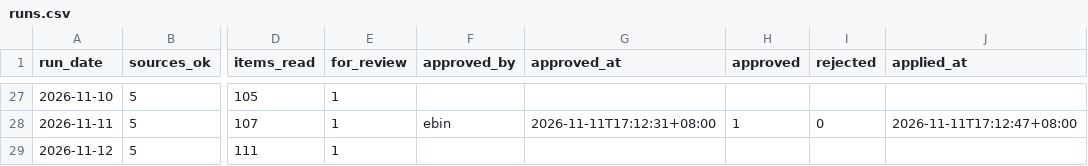
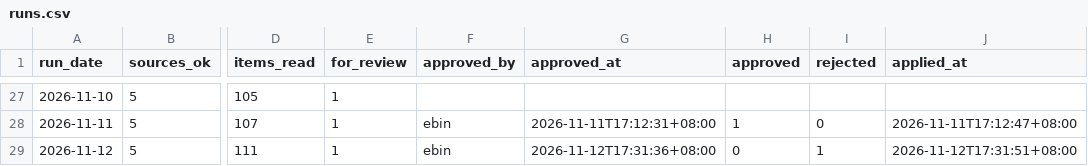
Before and after one commit to ssamuel635/eutility-savings, a CSV file: news-checks/runs.csv, drawn as a sheet; only a part is shown, gaps mark what is left out; the diff names each change by its address in the sheet, - before the commit and + after, or states it on an @@ line.

```diff
--- a/news-checks/runs.csv
+++ b/news-checks/runs.csv
-F29 (approved_by): (empty)
+F29 (approved_by): ebin
-G29 (approved_at): (empty)
+G29 (approved_at): 2026-11-12T17:31:36+08:00
-H29 (approved): (empty)
+H29 (approved): 0
-I29 (rejected): (empty)
+I29 (rejected): 1
-J29 (applied_at): (empty)
+J29 (applied_at): 2026-11-12T17:31:51+08:00
```
Also changed, not shown: 1 other file.
